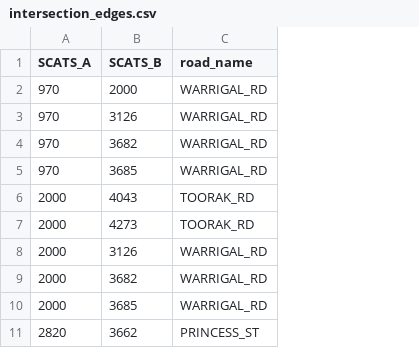
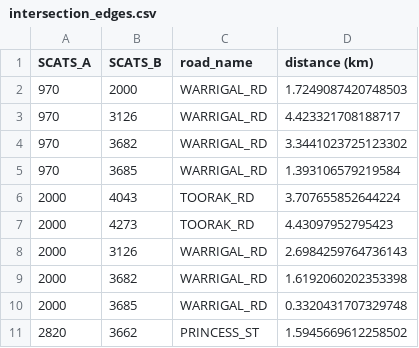
Before and after one commit to MarshPeter/COS30019_B, a CSV file: data/intersection_edges.csv, drawn as a sheet; only a part is shown; the diff names each change by its address in the sheet, - before the commit and + after, or states it on an @@ line.

Commit message:
I think all the data has now been processed, maybe

```diff
--- a/data/intersection_edges.csv
+++ b/data/intersection_edges.csv
+column D (distance (km)), rows 2-11: 1.7249087420748503 | 4.423321708188717 | 3.3441023725123302 | 1.393106579219584 | 3.707655852644224 | 4.43097952795423 | 2.6984259764736143 | 1.6192060202353398 | 0.3320431707329748 | 1.5945669612258502
```
Also changed, not shown: 4 other files.
